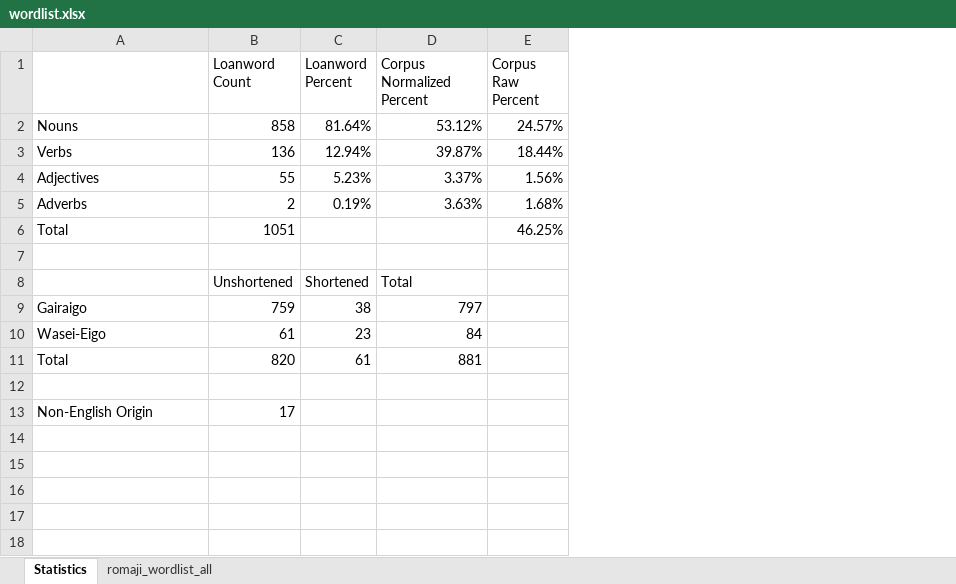
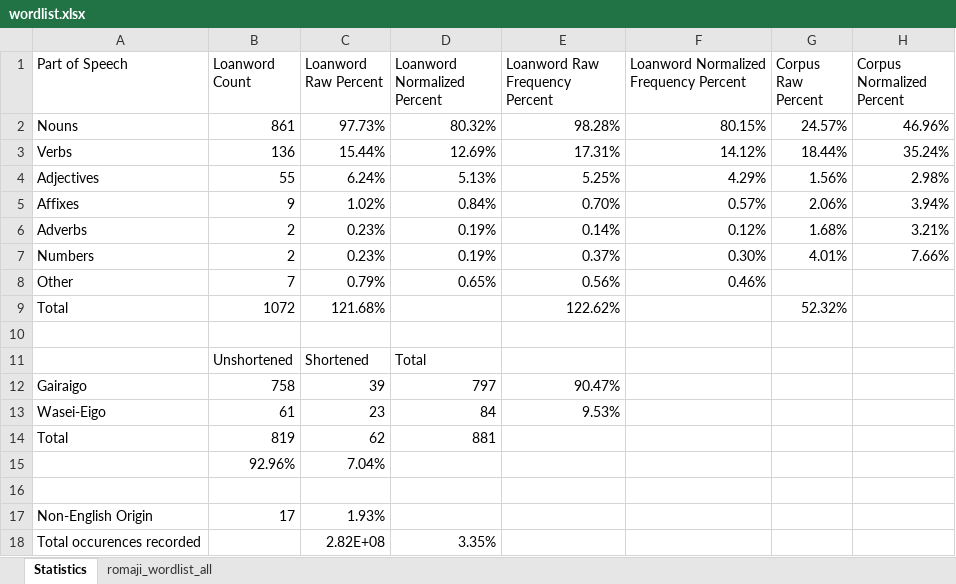
Before and after one commit to duvallj/s21-japanese-final-project, an Excel workbook: wordlist.xlsx, sheet Statistics, drawn as a sheet; values as stored, in another font and other column widths than the file's, no borders; removed rows and columns are numbered as before the commit, all else as after; the diff names each change by its address in the sheet, - before the commit and + after, or states it on an @@ line.

Commit message:
Update analysis

```diff
--- a/wordlist.xlsx (sheet Statistics)
+++ b/wordlist.xlsx (sheet Statistics)
-column C (Loanword Percent), rows 2-11: 81.64% | 12.94% | 5.23% | 0.19% |  |  | Shortened | 38 | 23 | 61
+column C (Loanword Raw Percent), rows 2-4: 97.73% | 15.44% | 6.24%; row 6: 0.23%; rows 9-14: 121.68% |  | Shortened | 39 | 23 | 62; row 17: 1.93%
+column E (Loanword Raw Frequency Percent), rows 2-4: 98.28% | 17.31% | 5.25%; row 6: 0.14%; rows 9-13: 122.62% |  |  | 90.47% | 9.53%
+column F, rows 1-4: Loanword Normalized Frequency Percent | 80.15% | 14.12% | 4.29%; row 6: 0.12%
+column H (Corpus Normalized Percent), rows 2-4: 46.96% | 35.24% | 2.98%; row 6: 3.21%
-A1: (empty)
+A1: Part of Speech
-D1: Corpus Normalized Percent
+D1: Loanword Normalized Percent
-B2 (Loanword Count): 858
+B2 (Loanword Count): 861
-D2 (Loanword Normalized Percent): 53.12%
+D2 (Loanword Normalized Percent): 80.32%
-D3 (Loanword Normalized Percent): 39.87%
+D3 (Loanword Normalized Percent): 12.69%
-D4 (Loanword Normalized Percent): 3.37%
+D4 (Loanword Normalized Percent): 5.13%
+row 5: Affixes | 9 | 1.02% | 0.84% | 0.70% | 0.57% | 2.06% | 3.94%
-D6 (Loanword Normalized Percent): 3.63%
+D6 (Loanword Normalized Percent): 0.19%
+row 7: Numbers | 2 | 0.23% | 0.19% | 0.37% | 0.30% | 4.01% | 7.66%
+row 8: Other | 7 | 0.79% | 0.65% | 0.56% | 0.46%
-B9 (Loanword Count): 1051
+B9 (Loanword Count): 1072
-G9 (Corpus Raw Percent): 46.25%
+G9 (Corpus Raw Percent): 52.32%
-B12 (Loanword Count): 759
+B12 (Loanword Count): 758
-B14 (Loanword Count): 820
+B14 (Loanword Count): 819
+row 15:  | 92.96% | 7.04%
+row 18: Total occurences recorded |  | 2.82E+08 | 3.35%
```
Also changed, not shown: sheet romaji_wordlist_all, formulas that keep their value.
